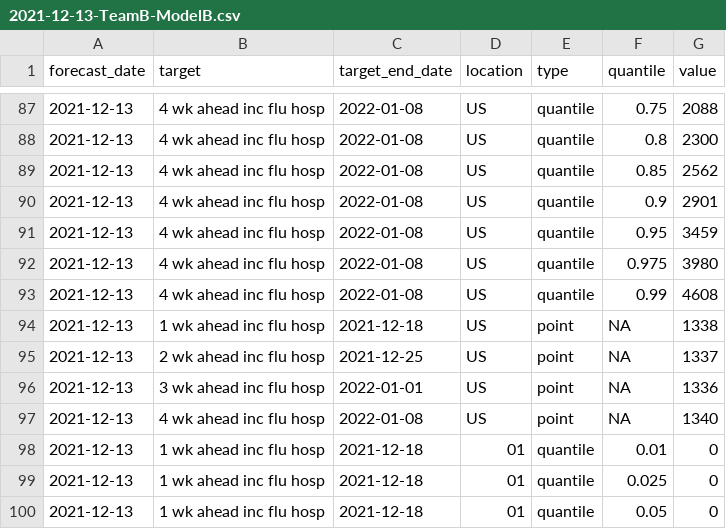
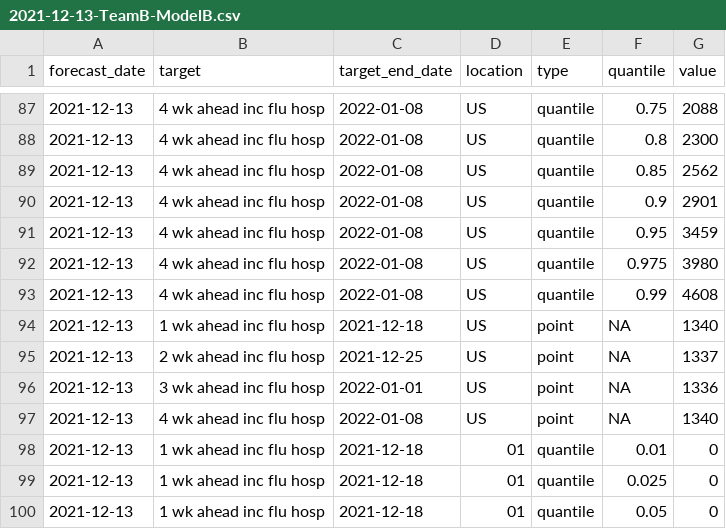
Before and after one commit to Serena-Wang/Flusight-forecast-data, a CSV file: data-forecasts/TeamB-ModelB/2021-12-13-TeamB-ModelB.csv, drawn as a sheet; only a part is shown, gaps mark what is left out.

Commit message:
updated one point forecast to test validation check.

```diff
--- a/data-forecasts/TeamB-ModelB/2021-12-13-TeamB-ModelB.csv
+++ b/data-forecasts/TeamB-ModelB/2021-12-13-TeamB-ModelB.csv
@@ -93,3 +93,3 @@
 "2021-12-13","4 wk ahead inc flu hosp","2022-01-08","US","quantile",0.99,4608
-"2021-12-13","1 wk ahead inc flu hosp","2021-12-18","US","point",NA,1338
+"2021-12-13","1 wk ahead inc flu hosp","2021-12-18","US","point",NA,1340
 "2021-12-13","2 wk ahead inc flu hosp","2021-12-25","US","point",NA,1337
```
